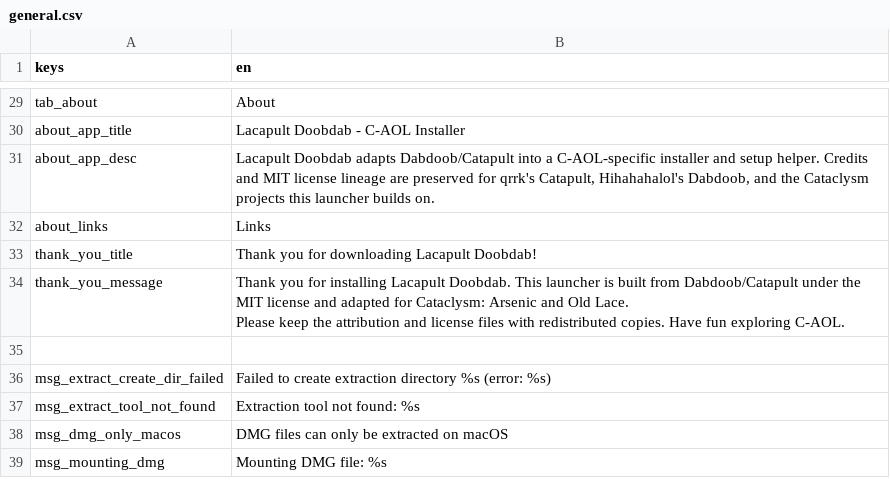
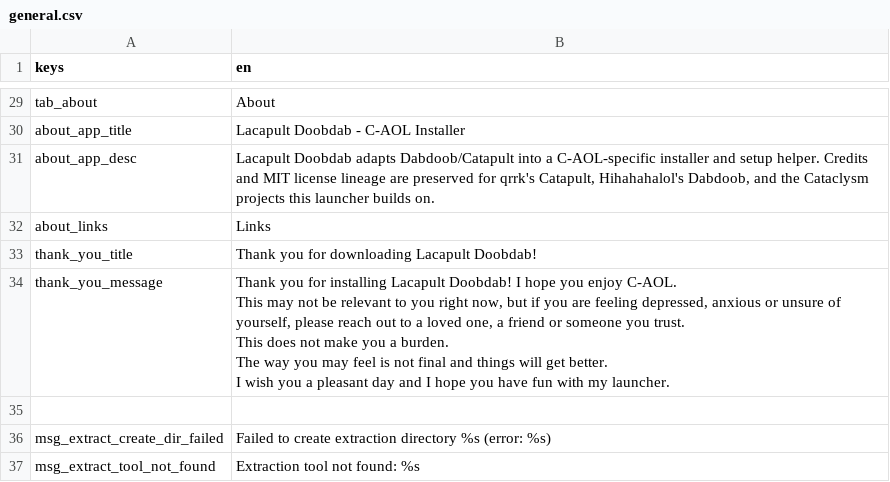
Before and after one commit to josihosi/Lacapult-Doobdab, a CSV file: text/en/general.csv, drawn as a sheet; only a part is shown, gaps mark what is left out; the shorter side is filled out with more unchanged rows.

```diff
--- a/text/en/general.csv
+++ b/text/en/general.csv
@@ -33,5 +33,9 @@
 "thank_you_title","Thank you for downloading Lacapult Doobdab!"
-"thank_you_message","Thank you for installing Lacapult Doobdab. This launcher is built from Dabdoob/Catapult under the MIT license and adapted for Cataclysm: Arsenic and Old Lace.
-
-Please keep the attribution and license files with redistributed copies. Have fun exploring C-AOL."
+"thank_you_message","Thank you for installing Lacapult Doobdab! I hope you enjoy C-AOL.
+
+This may not be relevant to you right now, but if you are feeling depressed, anxious or unsure of yourself, please reach out to a loved one, a friend or someone you trust.
+This does not make you a burden.
+The way you may feel is not final and things will get better.
+
+I wish you a pleasant day and I hope you have fun with my launcher."
 ,
```
Also changed, not shown: 7 other files.
